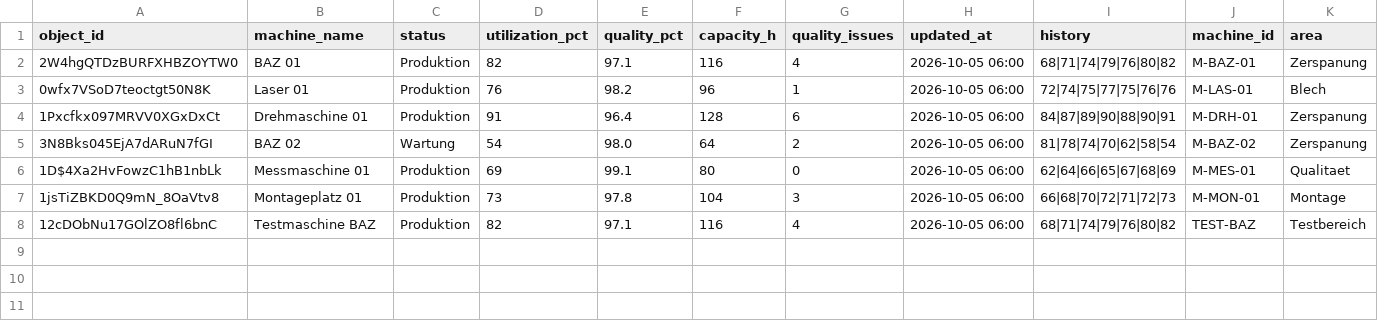
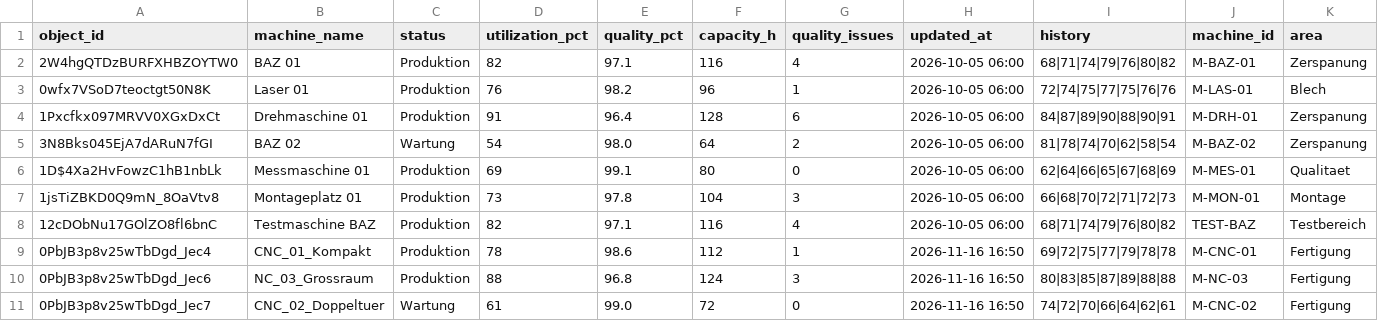
Before and after one commit to freesewuebbo/trimble-cockpit, a CSV file: data.csv, drawn as a sheet; only a part is shown; rows hold the shown columns only; the diff names each change by its address in the sheet, - before the commit and + after, or states it on an @@ line.

Commit message:
Add three CNC machines from new IFC to V4 demo data

```diff
--- a/data.csv
+++ b/data.csv
+row 9: 0PbJB3p8v25wTbDgd_Jec4 | CNC_01_Kompakt | Produktion | 78 | 98.6 | 112 | 1 | 2026-11-16 16:50 | 69|72|75|77|79|78|78 | M-CNC-01 | Fertigung
+row 10: 0PbJB3p8v25wTbDgd_Jec6 | NC_03_Grossraum | Produktion | 88 | 96.8 | 124 | 3 | 2026-11-16 16:50 | 80|83|85|87|89|88|88 | M-NC-03 | Fertigung
+row 11: 0PbJB3p8v25wTbDgd_Jec7 | CNC_02_Doppeltuer | Wartung | 61 | 99.0 | 72 | 0 | 2026-11-16 16:50 | 74|72|70|66|64|62|61 | M-CNC-02 | Fertigung
```
